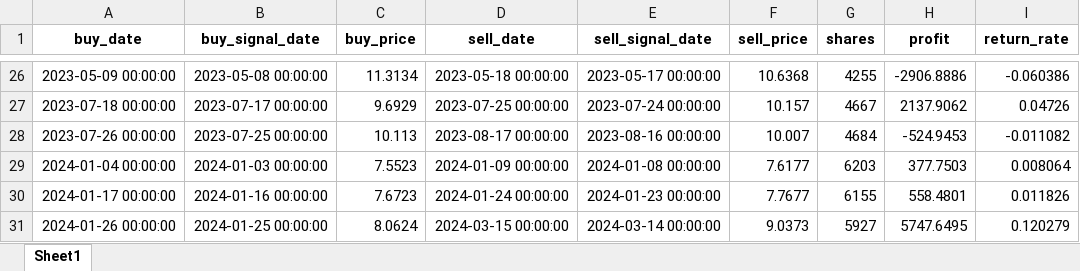
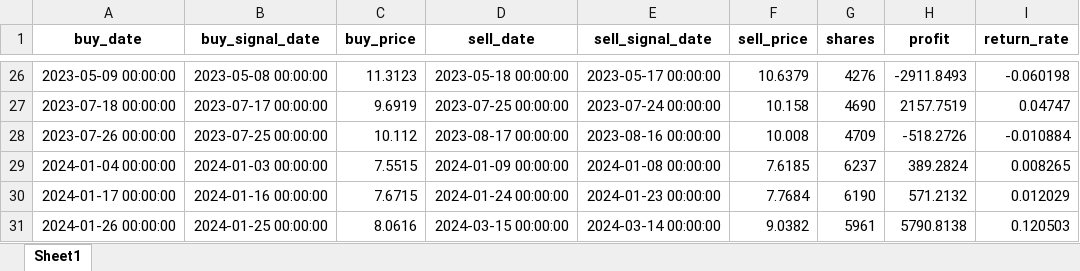
Before and after one commit to Lay052199/ai-quant-system, an Excel workbook: outputs/trades_000001_双均线策略.xlsx, sheet Sheet1, drawn as a sheet; only a part is shown, gaps mark what is left out; values as stored, in another font and other column widths than the file's, no borders; the diff covers the shown part only; the diff names each change by its address in the sheet, - before the commit and + after, or states it on an @@ line.

```diff
--- a/outputs/trades_000001_双均线策略.xlsx (sheet Sheet1)
+++ b/outputs/trades_000001_双均线策略.xlsx (sheet Sheet1)
-C26 (buy_price): 11.3134
+C26 (buy_price): 11.3123
-F26 (sell_price): 10.6368
+F26 (sell_price): 10.6379
-G26 (shares): 4255
+G26 (shares): 4276
-H26 (profit): -2906.8886
+H26 (profit): -2911.8493
-I26 (return_rate): -0.060386
+I26 (return_rate): -0.060198
-C27 (buy_price): 9.6929
+C27 (buy_price): 9.6919
-F27 (sell_price): 10.157
+F27 (sell_price): 10.158
-G27 (shares): 4667
+G27 (shares): 4690
-H27 (profit): 2137.9062
+H27 (profit): 2157.7519
-I27 (return_rate): 0.04726
+I27 (return_rate): 0.04747
-C28 (buy_price): 10.113
+C28 (buy_price): 10.112
-F28 (sell_price): 10.007
+F28 (sell_price): 10.008
-G28 (shares): 4684
+G28 (shares): 4709
-H28 (profit): -524.9453
+H28 (profit): -518.2726
-I28 (return_rate): -0.011082
+I28 (return_rate): -0.010884
-C29 (buy_price): 7.5523
+C29 (buy_price): 7.5515
-F29 (sell_price): 7.6177
+F29 (sell_price): 7.6185
-G29 (shares): 6203
+G29 (shares): 6237
-H29 (profit): 377.7503
+H29 (profit): 389.2824
-I29 (return_rate): 0.008064
+I29 (return_rate): 0.008265
-C30 (buy_price): 7.6723
+C30 (buy_price): 7.6715
-F30 (sell_price): 7.7677
+F30 (sell_price): 7.7684
-G30 (shares): 6155
+G30 (shares): 6190
-H30 (profit): 558.4801
+H30 (profit): 571.2132
-I30 (return_rate): 0.011826
+I30 (return_rate): 0.012029
-C31 (buy_price): 8.0624
+C31 (buy_price): 8.0616
-F31 (sell_price): 9.0373
+F31 (sell_price): 9.0382
-G31 (shares): 5927
+G31 (shares): 5961
-H31 (profit): 5747.6495
+H31 (profit): 5790.8138
-I31 (return_rate): 0.120279
+I31 (return_rate): 0.120503
```
Also changed, not shown: 5 removed rows and 172 edited cells elsewhere in this sheet, outputs/backtest_000001_双均线策略.xlsx, outputs/sensitivity_000001_双均线策略.xlsx, 6 other files.
